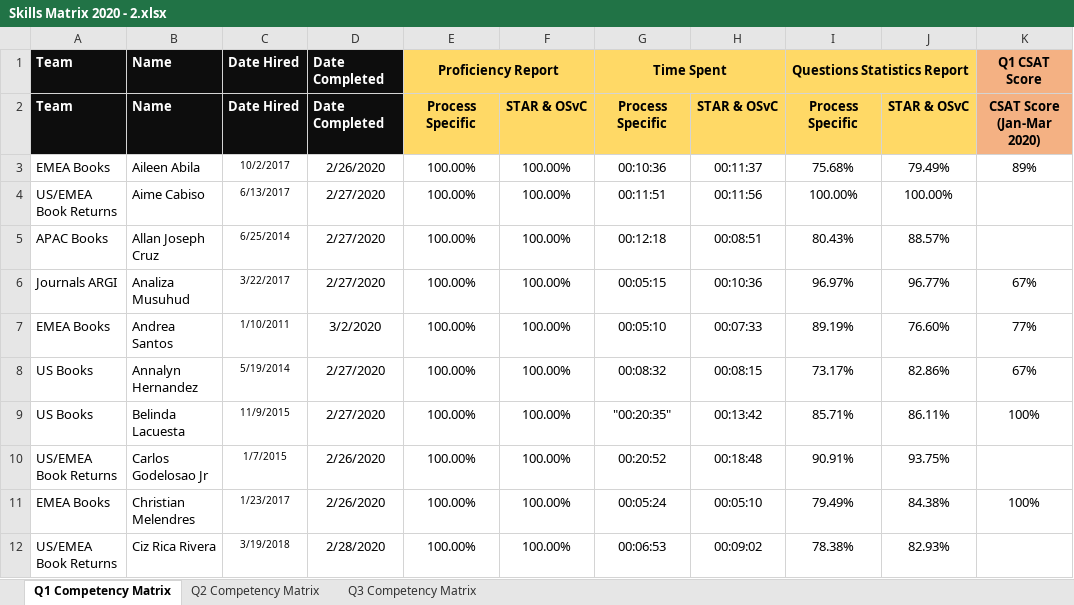
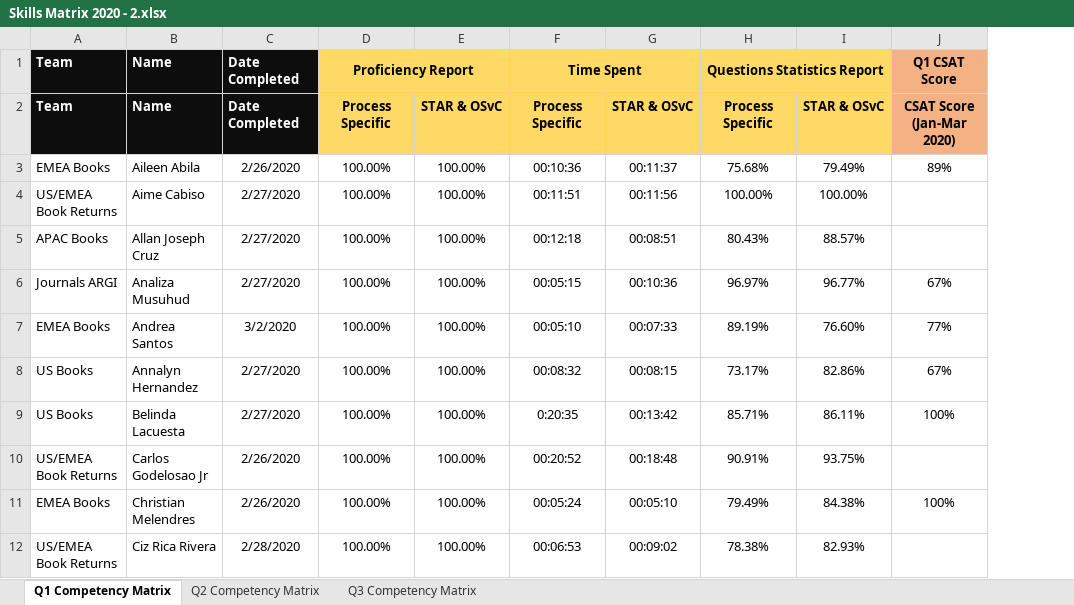
Before and after one commit to sanjaypashilkar/EmployeeSkillMatrix, an Excel workbook: SkillMatrix.Web/wwwroot/Files/Skills Matrix 2020 - 2.xlsx, sheet Q1 Competency Matrix, drawn as a sheet; only a part is shown; values as stored, in another font and other column widths than the file's, no borders; charts and pictures and conditional formats not drawn; removed rows and columns are numbered as before the commit, all else as after; the diff names each change by its address in the sheet, - before the commit and + after, or states it on an @@ line.

Commit message:
Save Skill Matrix

```diff
--- a/SkillMatrix.Web/wwwroot/Files/Skills Matrix 2020 - 2.xlsx (sheet Q1 Competency Matrix)
+++ b/SkillMatrix.Web/wwwroot/Files/Skills Matrix 2020 - 2.xlsx (sheet Q1 Competency Matrix)
-column C (Date Hired), rows 2-12: Date Hired | 10/2/2017 | 6/13/2017 | 6/25/2014 | 3/22/2017 | 1/10/2011 | 5/19/2014 | 11/9/2015 | 1/7/2015 | 1/23/2017 | 3/19/2018
-F9 (Time Spent): "00:20:35"
+F9 (Time Spent): 0:20:35
```
Also changed, not shown: sheet Q2 Competency Matrix, sheet Q3 Competency Matrix, charts or pictures, 9 other files.
